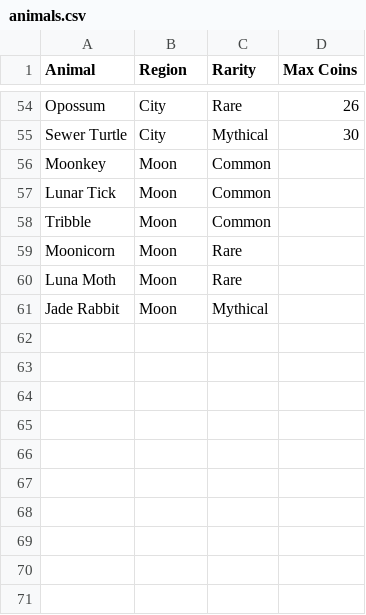
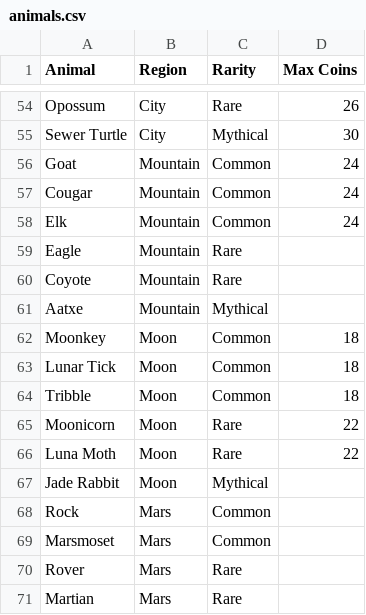
Before and after one commit to cncplyr/datasets-games, a CSV file: android/disco-zoo/animals.csv, drawn as a sheet; only a part is shown, gaps mark what is left out.

Commit message:
Updated DZ.

```diff
--- a/android/disco-zoo/animals.csv
+++ b/android/disco-zoo/animals.csv
@@ -55,7 +55,17 @@ Opossum,City,Rare,26
 Sewer Turtle,City,Mythical,30
-Moonkey,Moon,Common,
-Lunar Tick,Moon,Common,
-Tribble,Moon,Common,
-Moonicorn,Moon,Rare,
-Luna Moth,Moon,Rare,
+Goat,Mountain,Common,24
+Cougar,Mountain,Common,24
+Elk,Mountain,Common,24
+Eagle,Mountain,Rare,
+Coyote,Mountain,Rare,
+Aatxe,Mountain,Mythical,
+Moonkey,Moon,Common,18
+Lunar Tick,Moon,Common,18
+Tribble,Moon,Common,18
+Moonicorn,Moon,Rare,22
+Luna Moth,Moon,Rare,22
 Jade Rabbit,Moon,Mythical,
+Rock,Mars,Common,
+Marsmoset,Mars,Common,
+Rover,Mars,Rare,
+Martian,Mars,Rare,
```
